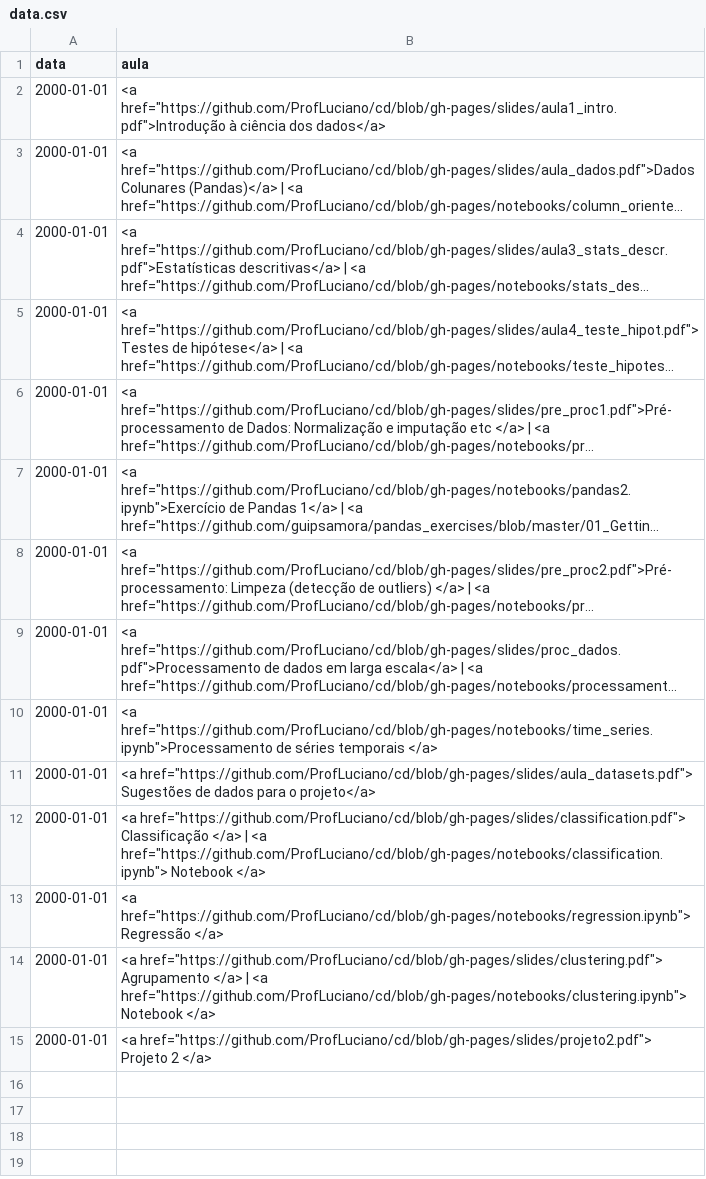
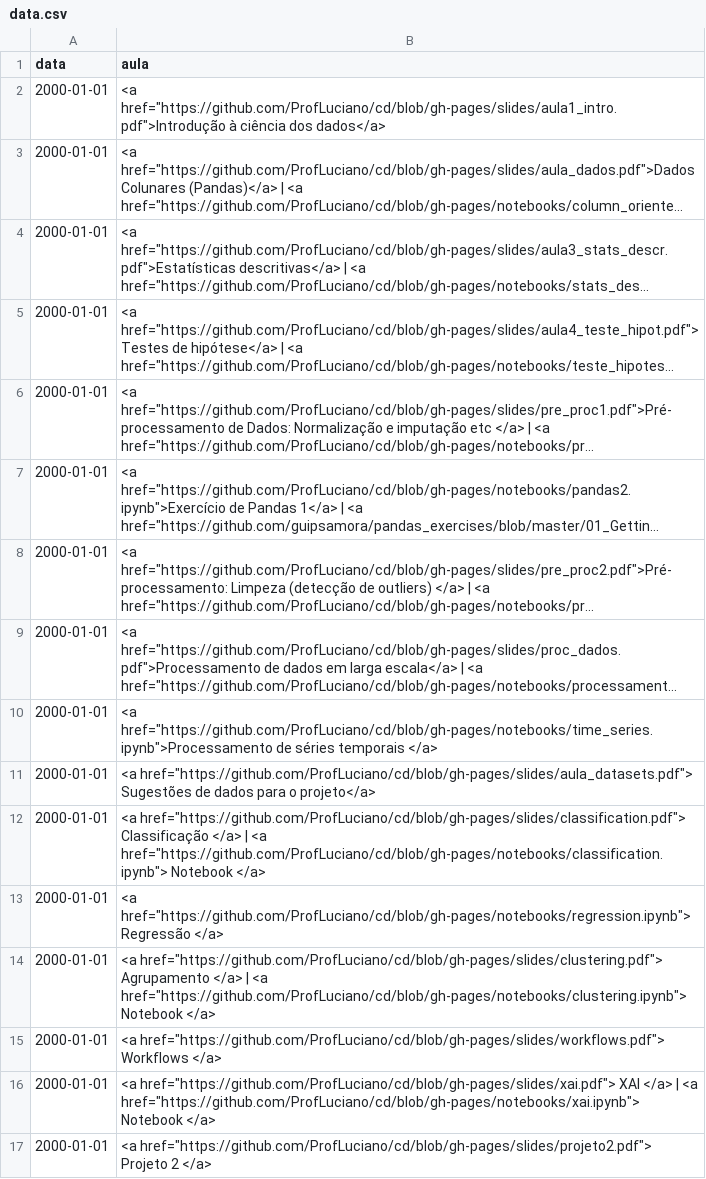
Before and after one commit to ProfLuciano/cd, a CSV file: pages/data.csv, drawn as a sheet; long unchanged cells end in …; the diff names each change by its address in the sheet, - before the commit and + after, or states it on an @@ line.

Commit message:
Update data.csv

```diff
--- a/pages/data.csv
+++ b/pages/data.csv
+row 15: 2000-01-01 | <a href="https://github.com/ProfLuciano/cd/blob/gh-pages/slides/workflows.pdf"> Workflows </a>
+row 16: 2000-01-01 | <a href="https://github.com/ProfLuciano/cd/blob/gh-pages/slides/xai.pdf"> XAI </a> | <a href="https://github.com/ProfLuciano/cd/blob/gh-pages/notebooks/xai.ipynb"> Notebook </a>
```
